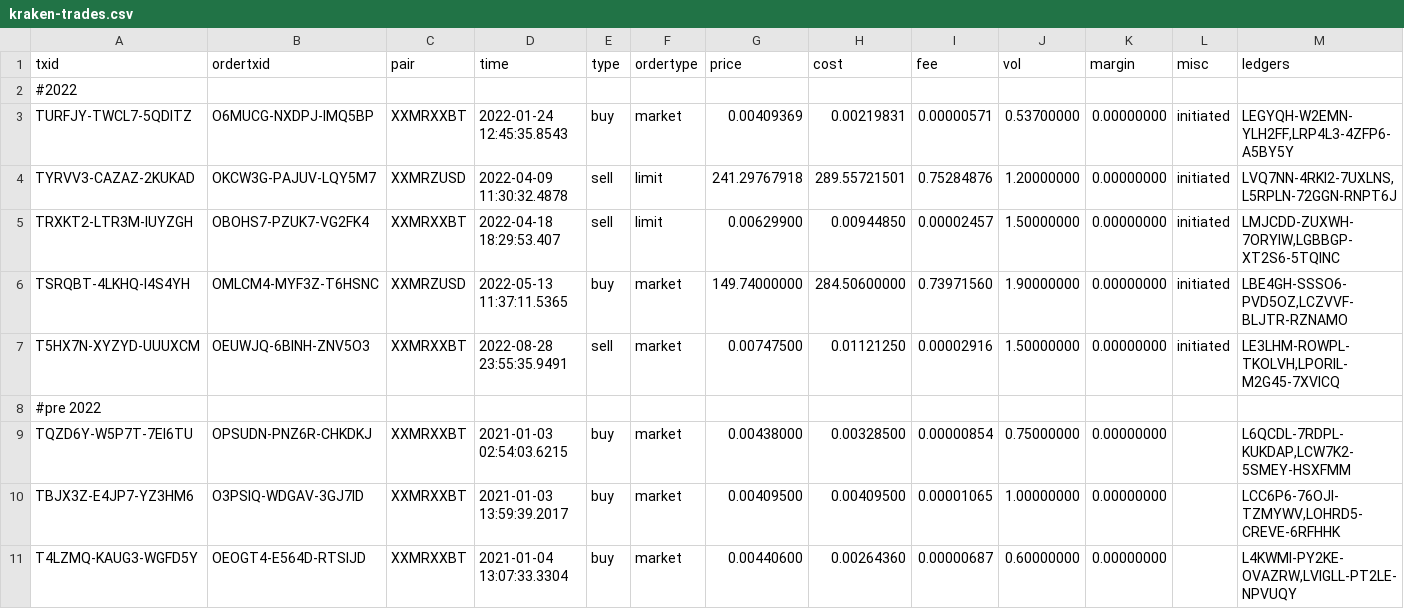
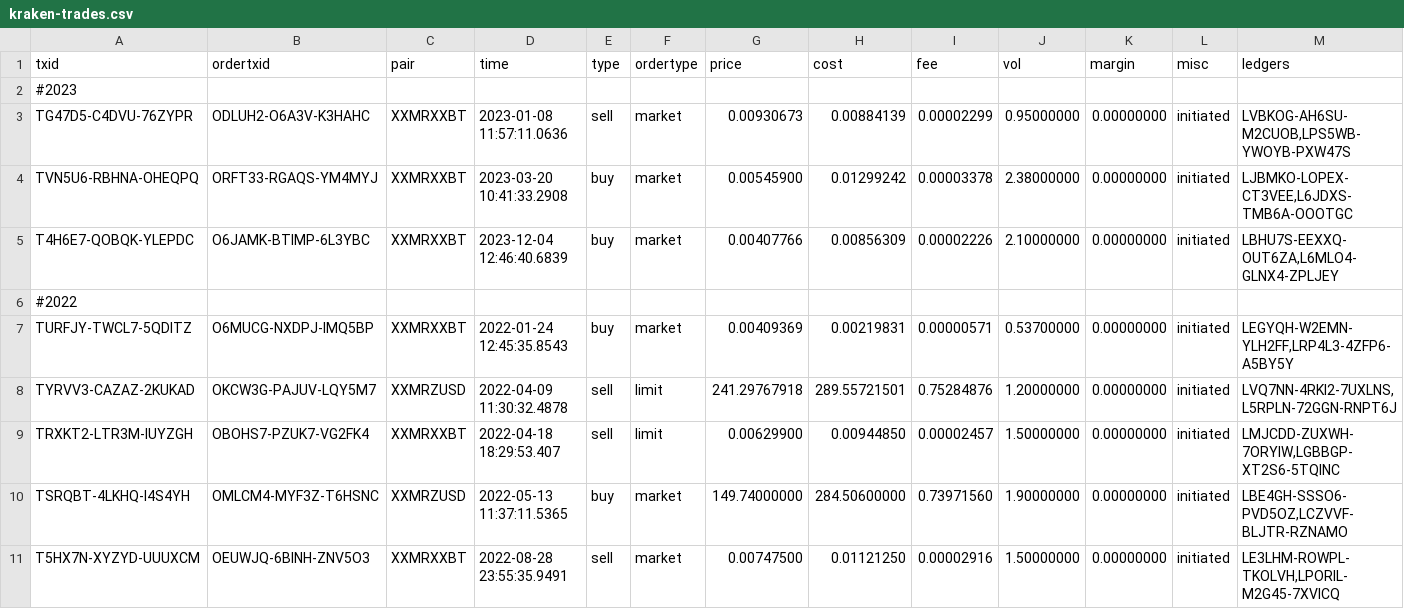
Before and after one commit to theshoeshiner/cryptools, a CSV file: src/main/resources/org/thshsh/crypt/tax/2023/kraken-trades.csv, drawn as a sheet; only a part is shown; the shorter side is filled out with more unchanged rows; rows hold the shown columns only; the diff names each change by its address in the sheet, - before the commit and + after, or states it on an @@ line.

```diff
--- a/src/main/resources/org/thshsh/crypt/tax/2023/kraken-trades.csv
+++ b/src/main/resources/org/thshsh/crypt/tax/2023/kraken-trades.csv
+row 2: #2023
+row 3: TG47D5-C4DVU-76ZYPR | ODLUH2-O6A3V-K3HAHC | XXMRXXBT | 2023-01-08 11:57:11.0636 | sell | market | 0.00930673 | 0.00884139 | 0.00002299 | 0.95000000 | 0.00000000 | initiated | LVBKOG-AH6SU-M2CUOB,LPS5WB-YWOYB-PXW47S
+row 4: TVN5U6-RBHNA-OHEQPQ | ORFT33-RGAQS-YM4MYJ | XXMRXXBT | 2023-03-20 10:41:33.2908 | buy | market | 0.00545900 | 0.01299242 | 0.00003378 | 2.38000000 | 0.00000000 | initiated | LJBMKO-LOPEX-CT3VEE,L6JDXS-TMB6A-OOOTGC
+row 5: T4H6E7-QOBQK-YLEPDC | O6JAMK-BTIMP-6L3YBC | XXMRXXBT | 2023-12-04 12:46:40.6839 | buy | market | 0.00407766 | 0.00856309 | 0.00002226 | 2.10000000 | 0.00000000 | initiated | LBHU7S-EEXXQ-OUT6ZA,L6MLO4-GLNX4-ZPLJEY
```
Also changed, not shown: src/main/resources/org/thshsh/crypt/tax/2023/bittrex-trades.csv, src/main/resources/org/thshsh/crypt/tax/2023/bittrex-withdrawals.csv, 11 other files.
